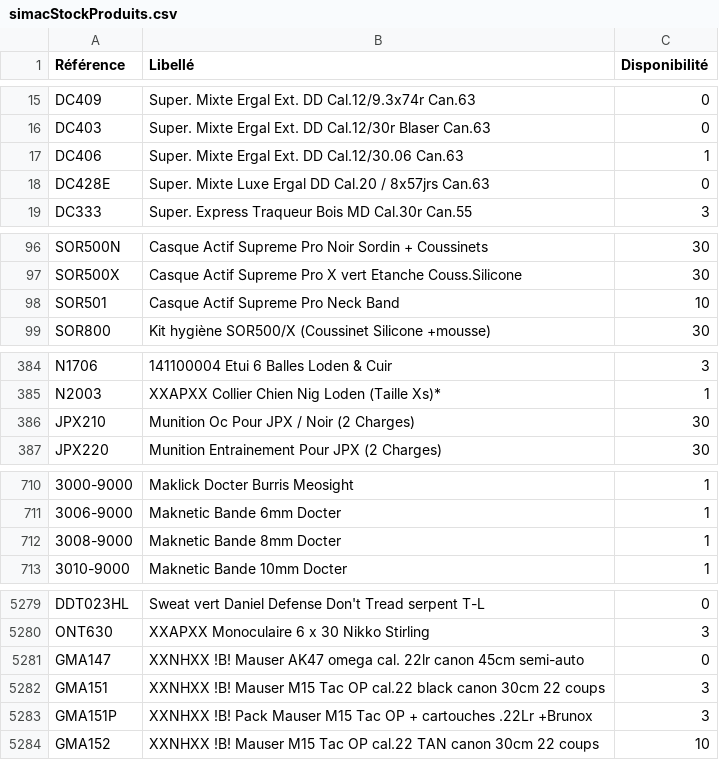
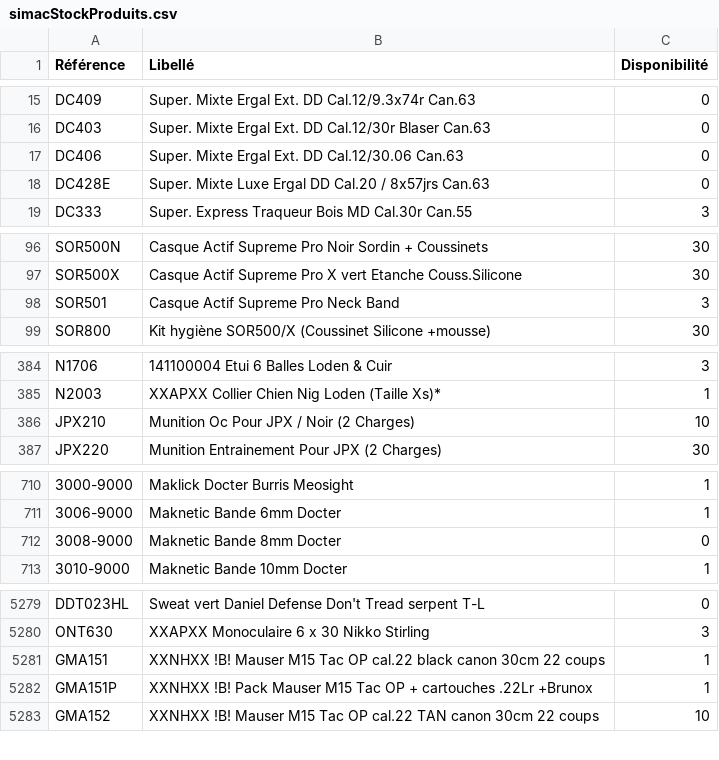
Before and after one commit to Jonathan-djimbi/arsenal-pro, a CSV file: suppliers/simacStockProduits.csv, drawn as a sheet; only a part is shown, gaps mark what is left out; removed rows and columns are numbered as before the commit, all else as after; the diff covers the shown part only; the diff names each change by its address in the sheet, - before the commit and + after, or states it on an @@ line.

```diff
--- a/suppliers/simacStockProduits.csv
+++ b/suppliers/simacStockProduits.csv
-C17 (Disponibilité): 1
+C17 (Disponibilité): 0
-C98 (Disponibilité): 10
+C98 (Disponibilité): 3
-C386 (Disponibilité): 30
+C386 (Disponibilité): 10
-C712 (Disponibilité): 1
+C712 (Disponibilité): 0
-row 5281: GMA147 | XXNHXX !B! Mauser AK47 omega cal. 22lr canon 45cm semi-auto | 0
-C5281:C5282 (Disponibilité): 3
+C5281:C5282 (Disponibilité): 1
```
Also changed, not shown: 7 edited cells elsewhere in this file, suppliers/europarmStockProduits.csv, 4 other files.
